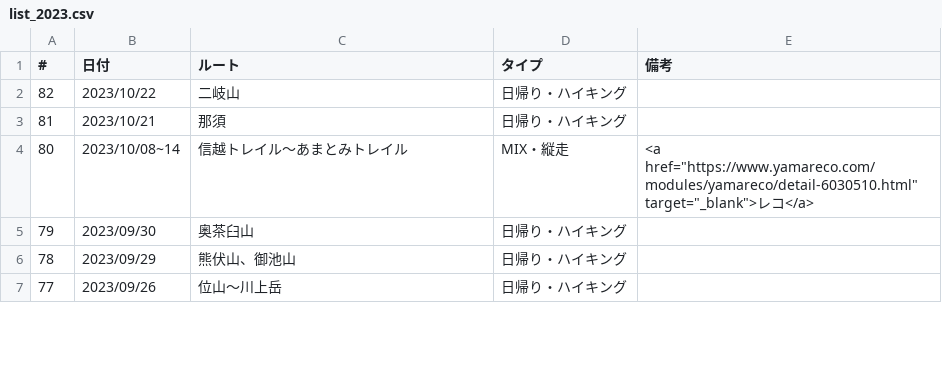
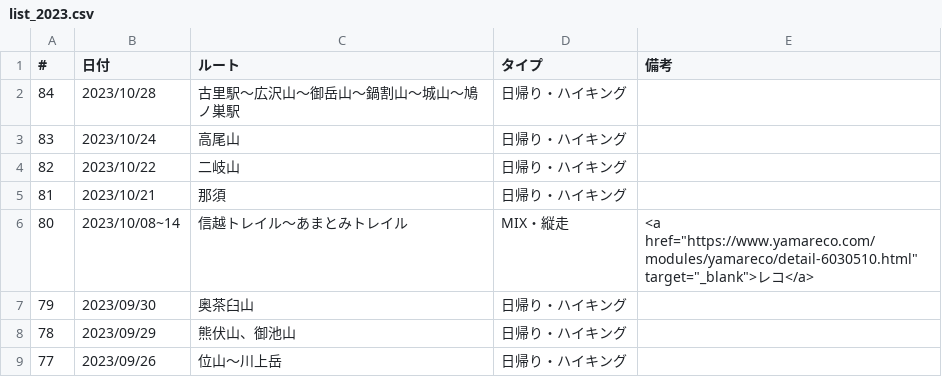
Before and after one commit to onlyzs89/onlyzs89.github.io, a CSV file: mountains/assets/data/list_2023.csv, drawn as a sheet; only a part is shown; the diff names each change by its address in the sheet, - before the commit and + after, or states it on an @@ line.

Commit message:
add

```diff
--- a/mountains/assets/data/list_2023.csv
+++ b/mountains/assets/data/list_2023.csv
+row 2: 84 | 2023/10/28 | 古里駅～広沢山～御岳山～鍋割山～城山～鳩ノ巣駅 | 日帰り・ハイキング
+row 3: 83 | 2023/10/24 | 高尾山 | 日帰り・ハイキング
```
